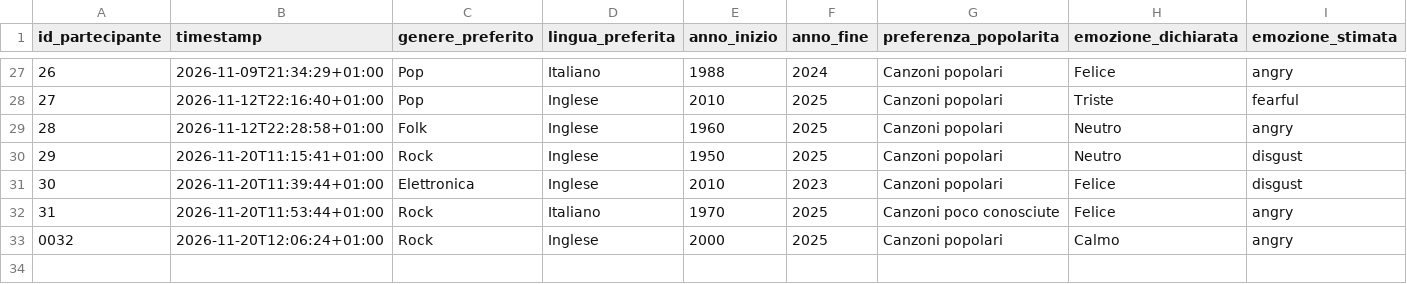
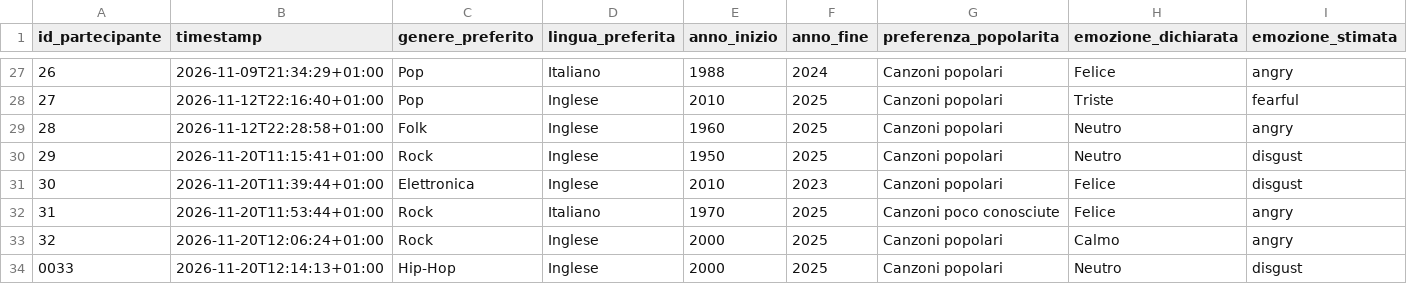
Before and after one commit to ilariabroggi/questionarioplaylist, a CSV file: risultati_questionario.csv, drawn as a sheet; only a part is shown, gaps mark what is left out; rows hold the shown columns only; the diff names each change by its address in the sheet, - before the commit and + after, or states it on an @@ line.

Commit message:
Salvataggio questionario 0033

```diff
--- a/risultati_questionario.csv
+++ b/risultati_questionario.csv
@@ column A (id_partecipante) renumbered in row 33 @@
+row 34: 0033 | 2026-11-20T12:14:13+01:00 | Hip-Hop | Inglese | 2000 | 2025 | Canzoni popolari | Neutro | disgust
```
